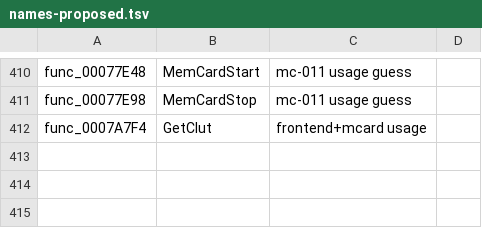
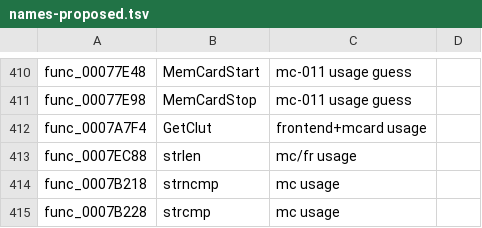
Before and after one commit to olink9/driver1-decomp, a TSV file: pilot/names-proposed.tsv, drawn as a sheet; only a part is shown, gaps mark what is left out.

```diff
--- a/pilot/names-proposed.tsv
+++ b/pilot/names-proposed.tsv
@@ -412 +412,4 @@ func_00077E98	MemCardStop	mc-011 usage guess
 func_0007A7F4	GetClut	frontend+mcard usage
+func_0007EC88	strlen	mc/fr usage
+func_0007B218	strncmp	mc usage
+func_0007B228	strcmp	mc usage
```
Also changed, not shown: pilot/results.tsv, 4 other files.
